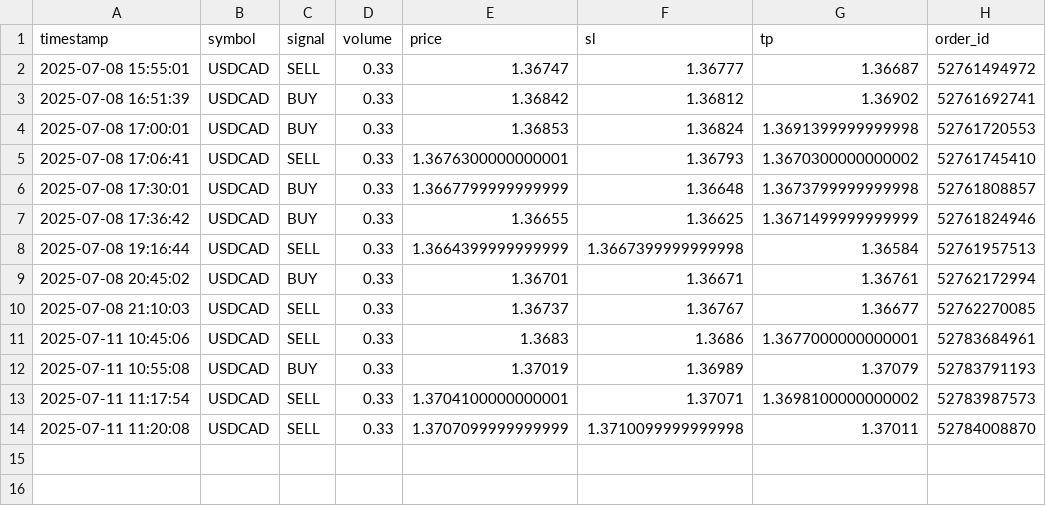
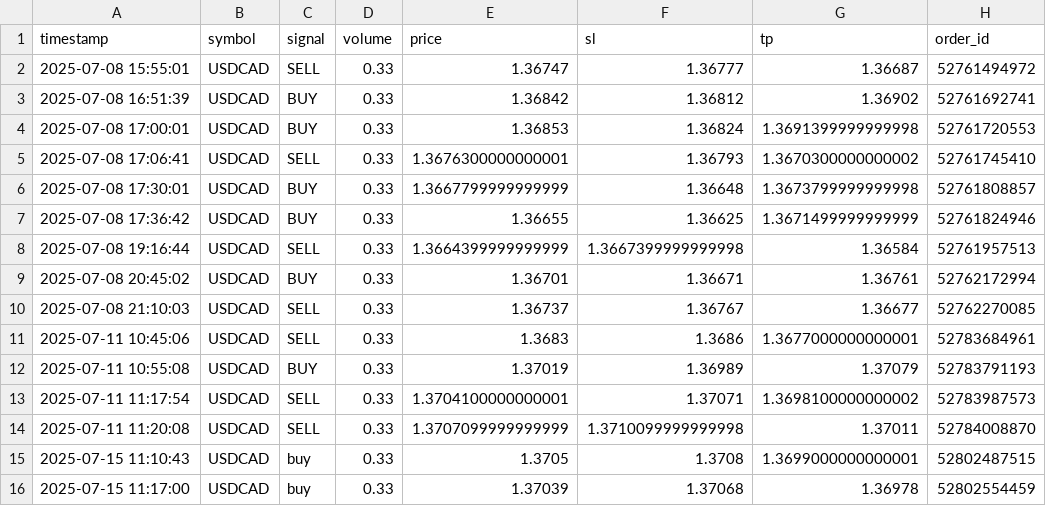
Before and after one commit to pedro-bonafe/trading_bot, a CSV file: trades_log.csv, drawn as a sheet.

```diff
--- a/trades_log.csv
+++ b/trades_log.csv
@@ -14 +14,3 @@ timestamp,symbol,signal,volume,price,sl,tp,order_id
 2025-07-11 11:20:08,USDCAD,SELL,0.33,1.3707099999999999,1.3710099999999998,1.37011,52784008870
+2025-07-15 11:10:43,USDCAD,buy,0.33,1.3705,1.3708,1.3699000000000001,52802487515
+2025-07-15 11:17:00,USDCAD,buy,0.33,1.37039,1.37068,1.36978,52802554459
```
Also changed, not shown: 3 other files.
